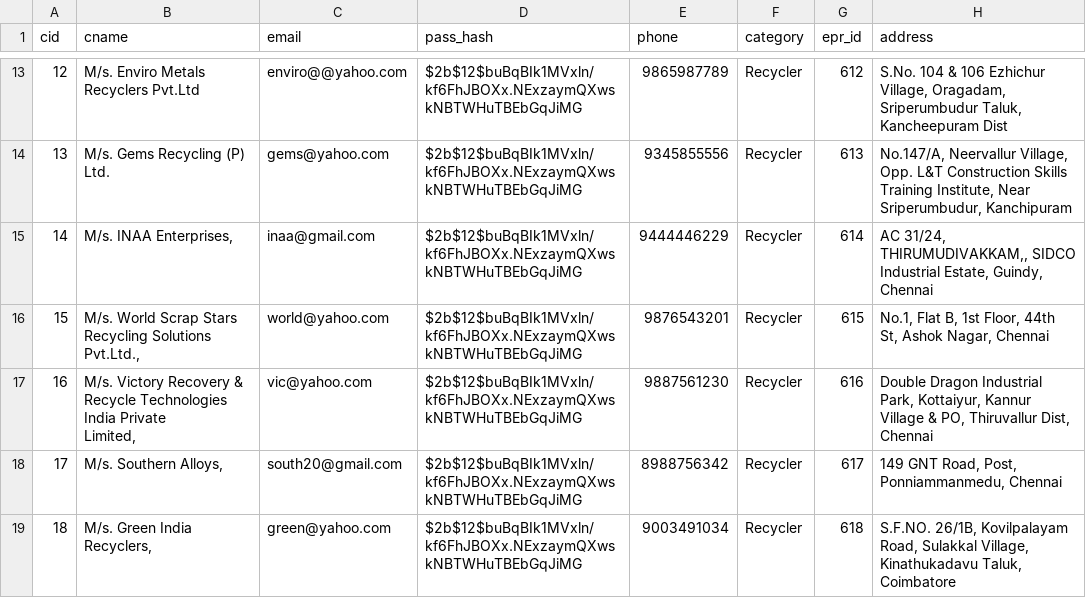
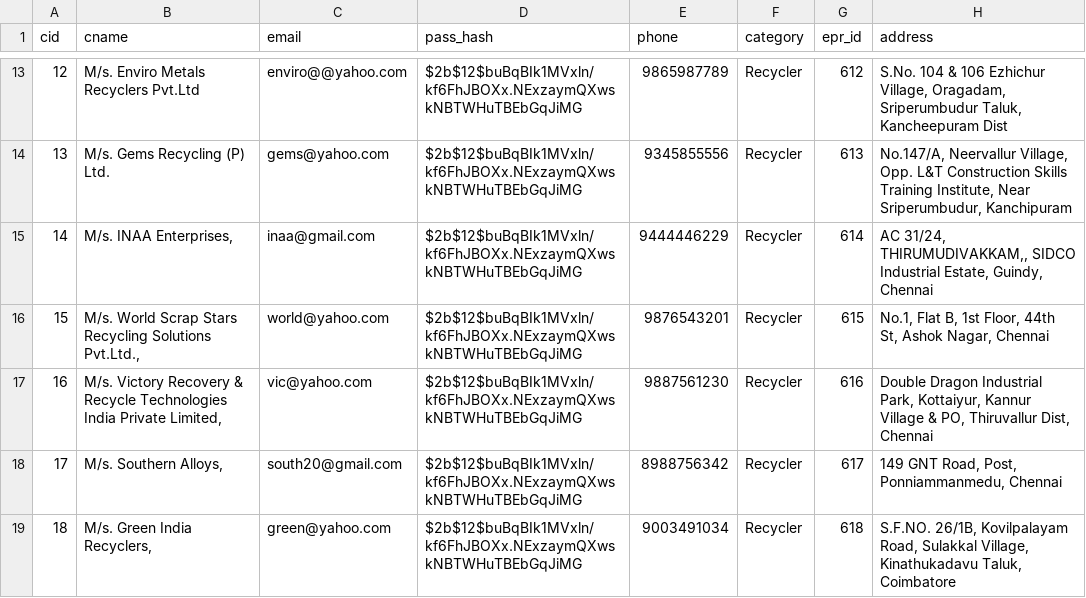
Before and after one commit to Lakshmipriya0404/e-waste-portal, a CSV file: backend/files/TamilNadu_consumers.csv, drawn as a sheet; only a part is shown, gaps mark what is left out; ↵ is a line break in a cell; the diff names each change by its address in the sheet, - before the commit and + after, or states it on an @@ line.

```diff
--- a/backend/files/TamilNadu_consumers.csv
+++ b/backend/files/TamilNadu_consumers.csv
-B17 (cname): …Private ↵ Limited,
+B17 (cname): …Private Limited,
```
Also changed, not shown: 2 other files.
